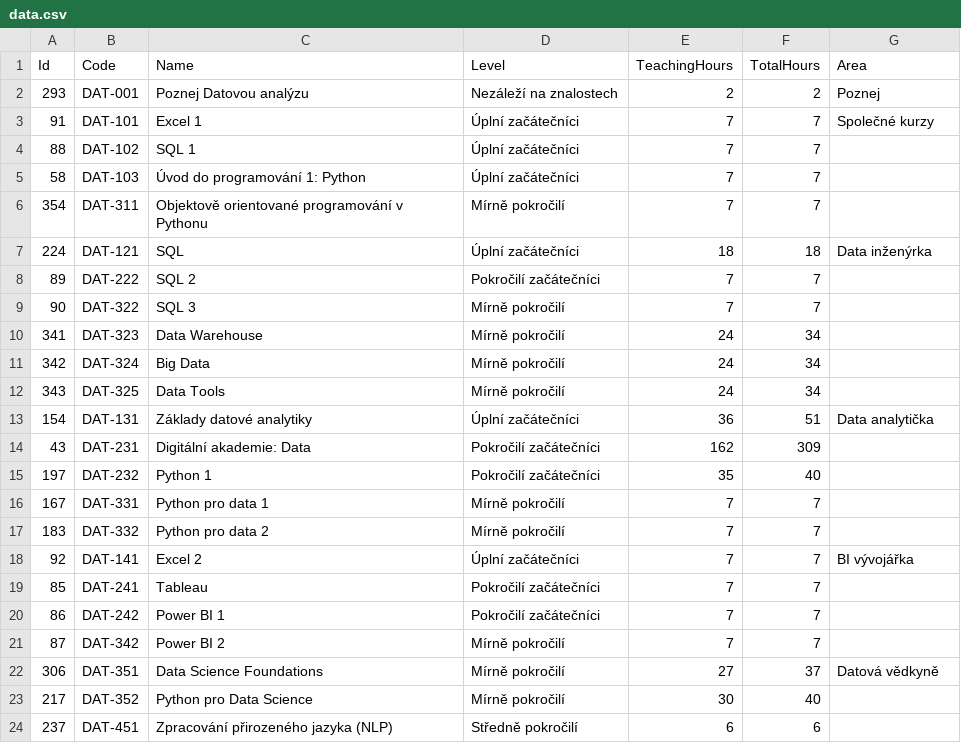
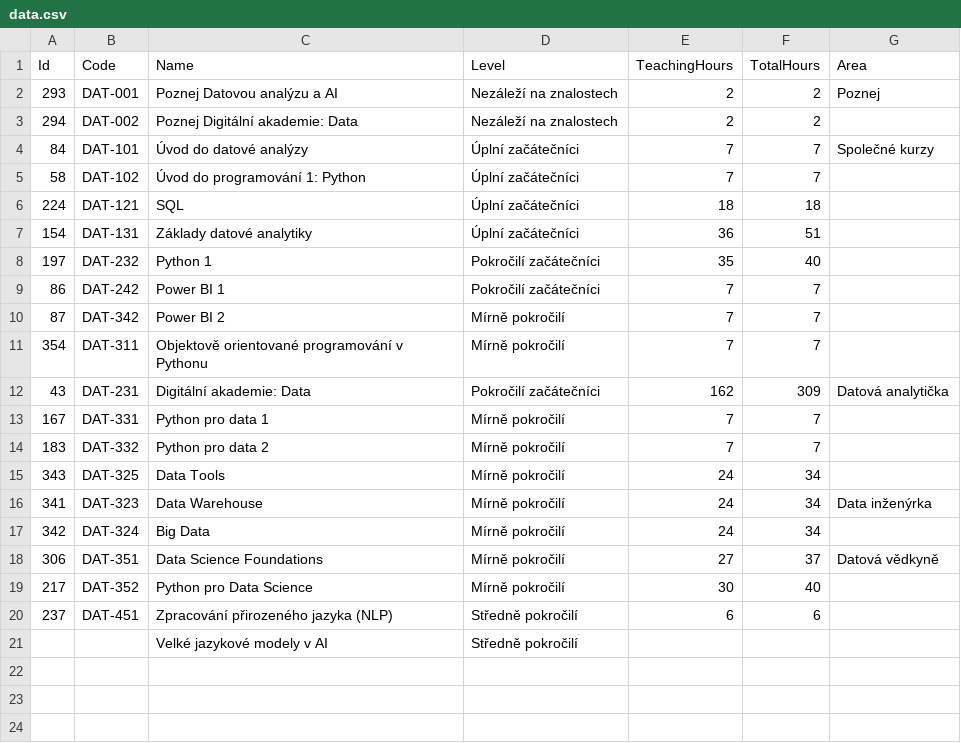
Before and after one commit to czechitas/czechitas-web-test, a CSV file: _data/courses/data.csv, drawn as a sheet.

```diff
--- a/_data/courses/data.csv
+++ b/_data/courses/data.csv
@@ -1,22 +1,18 @@
 Id,Code,Name,Level,TeachingHours,TotalHours,Area
-293,DAT-001,Poznej Datovou analýzu,Nezáleží na znalostech,2,2,Poznej
-91,DAT-101,Excel 1,Úplní začátečníci,7,7,Společné kurzy
-88,DAT-102,SQL 1,Úplní začátečníci,7,7,
-58,DAT-103,Úvod do programování 1: Python,Úplní začátečníci,7,7,
+293,DAT-001,Poznej Datovou analýzu a AI,Nezáleží na znalostech,2,2,Poznej
+294,DAT-002,Poznej Digitální akademie: Data,Nezáleží na znalostech,2,2,
+84,DAT-101,Úvod do datové analýzy,Úplní začátečníci,7,7,Společné kurzy
+58,DAT-102,Úvod do programování 1: Python,Úplní začátečníci,7,7,
+224,DAT-121,SQL,Úplní začátečníci,18,18,
+154,DAT-131,Základy datové analytiky,Úplní začátečníci,36,51,
+197,DAT-232,Python 1,Pokročilí začátečníci,35,40,
+86,DAT-242,Power BI 1,Pokročilí začátečníci,7,7,
+87,DAT-342,Power BI 2,Mírně pokročilí,7,7,
 354,DAT-311,Objektově orientované programování v Pythonu,Mírně pokročilí,7,7,
-224,DAT-121,SQL,Úplní začátečníci,18,18,Data inženýrka
-89,DAT-222,SQL 2,Pokročilí začátečníci,7,7,
-90,DAT-322,SQL 3,Mírně pokročilí,7,7,
-341,DAT-323,Data Warehouse,Mírně pokročilí,24,34,
-342,DAT-324,Big Data,Mírně pokročilí,24,34,
-343,DAT-325,Data Tools,Mírně pokročilí,24,34,
-154,DAT-131,Základy datové analytiky,Úplní začátečníci,36,51,Data analytička
-43,DAT-231,Digitální akademie: Data,Pokročilí začátečníci,162,309,
-197,DAT-232,Python 1,Pokročilí začátečníci,35,40,
+43,DAT-231,Digitální akademie: Data,Pokročilí začátečníci,162,309,Datová analytička
 167,DAT-331,Python pro data 1,Mírně pokročilí,7,7,
 183,DAT-332,Python pro data 2,Mírně pokročilí,7,7,
-92,DAT-141,Excel 2,Úplní začátečníci,7,7,BI vývojářka
-85,DAT-241,Tableau,Pokročilí začátečníci,7,7,
-86,DAT-242,Power BI 1,Pokročilí začátečníci,7,7,
-87,DAT-342,Power BI 2,Mírně pokročilí,7,7,
+343,DAT-325,Data Tools,Mírně pokročilí,24,34,
+341,DAT-323,Data Warehouse,Mírně pokročilí,24,34,Data inženýrka
+342,DAT-324,Big Data,Mírně pokročilí,24,34,
 306,DAT-351,Data Science Foundations,Mírně pokročilí,27,37,Datová vědkyně
@@ -24 +20,2 @@ Id,Code,Name,Level,TeachingHours,TotalHours,Area
 237,DAT-451,Zpracování přirozeného jazyka (NLP),Středně pokročilí,6,6,
+,,Velké jazykové modely v AI,Středně pokročilí,,,
```
Also changed, not shown: 57 other files.
